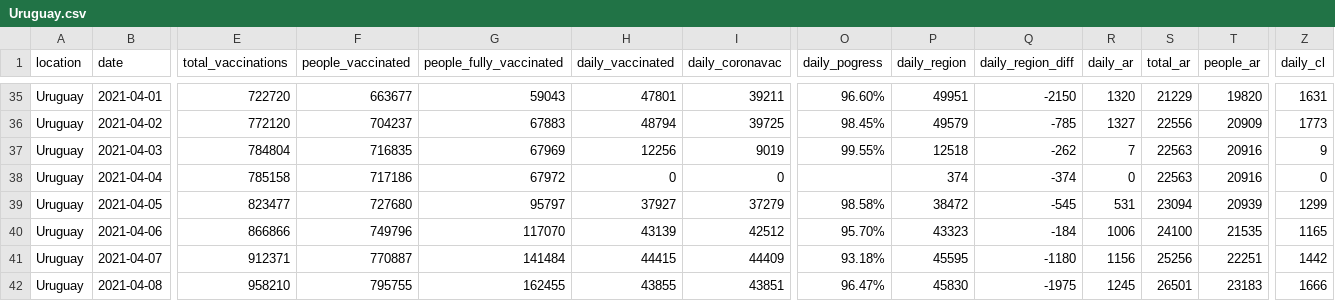
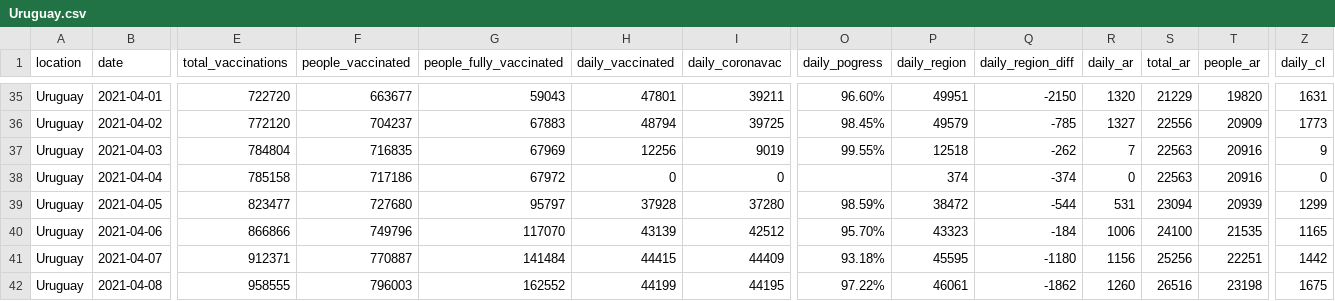
Before and after one commit to 3dgiordano/covid-19-uy-vacc-data, a CSV file: data/Uruguay.csv, drawn as a sheet; only a part is shown, gaps mark what is left out; the diff covers the shown part only; the diff names each change by its address in the sheet, - before the commit and + after, or states it on an @@ line.

```diff
--- a/data/Uruguay.csv
+++ b/data/Uruguay.csv
-H39 (daily_vaccinated): 37927
+H39 (daily_vaccinated): 37928
-I39 (daily_coronavac): 37279
+I39 (daily_coronavac): 37280
-O39 (daily_pogress): 98.58%
+O39 (daily_pogress): 98.59%
-Q39 (daily_region_diff): -545
+Q39 (daily_region_diff): -544
-E42 (total_vaccinations): 958210
+E42 (total_vaccinations): 958555
-F42 (people_vaccinated): 795755
+F42 (people_vaccinated): 796003
-G42 (people_fully_vaccinated): 162455
+G42 (people_fully_vaccinated): 162552
-H42 (daily_vaccinated): 43855
+H42 (daily_vaccinated): 44199
-I42 (daily_coronavac): 43851
+I42 (daily_coronavac): 44195
-O42 (daily_pogress): 96.47%
+O42 (daily_pogress): 97.22%
-P42 (daily_region): 45830
+P42 (daily_region): 46061
-Q42 (daily_region_diff): -1975
+Q42 (daily_region_diff): -1862
-R42 (daily_ar): 1245
+R42 (daily_ar): 1260
-S42 (total_ar): 26501
+S42 (total_ar): 26516
-T42 (people_ar): 23183
+T42 (people_ar): 23198
-Z42 (daily_cl): 1666
+Z42 (daily_cl): 1675
```
Also changed, not shown: 11 edited cells elsewhere in this file, 40 other files.
